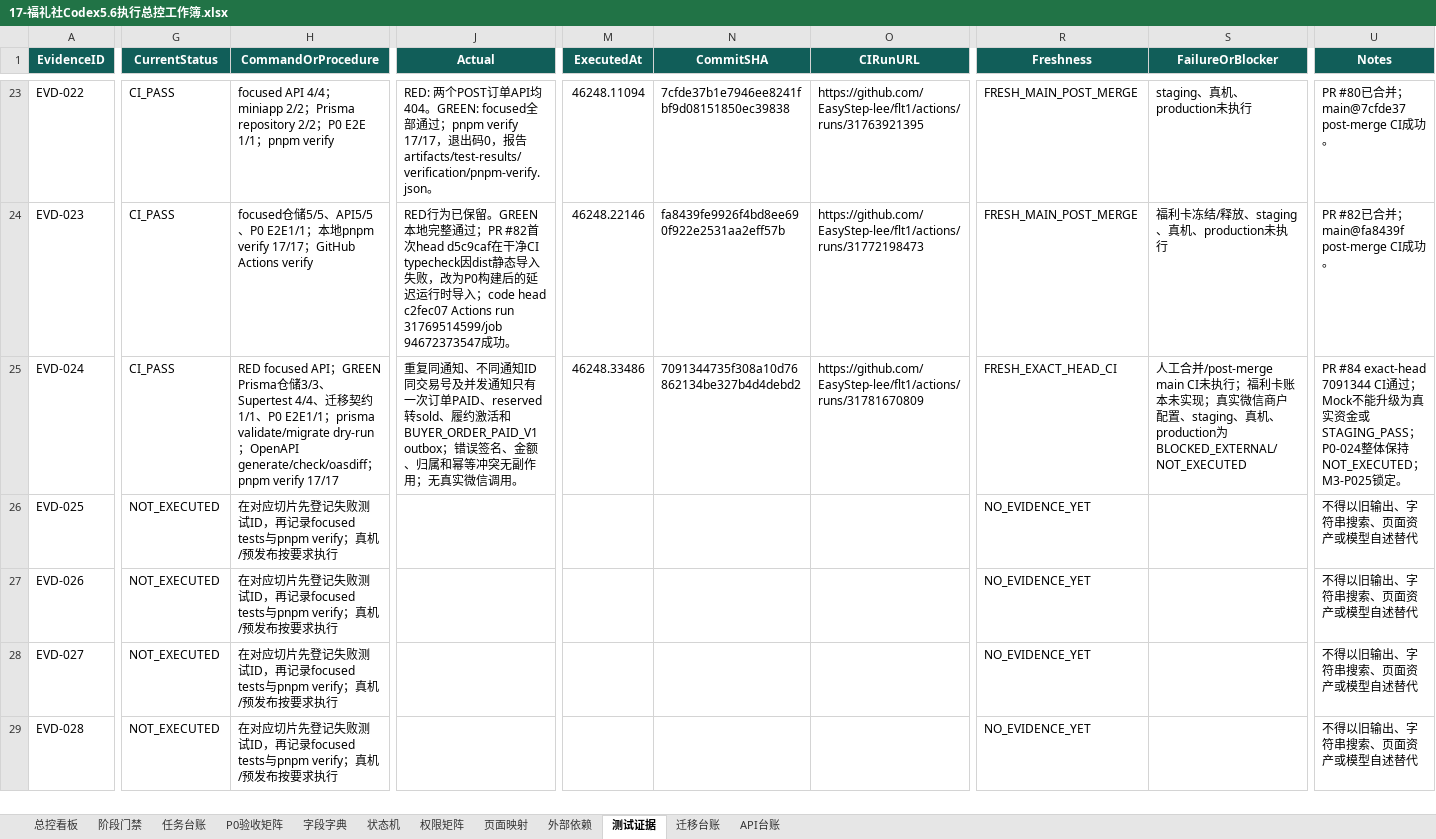
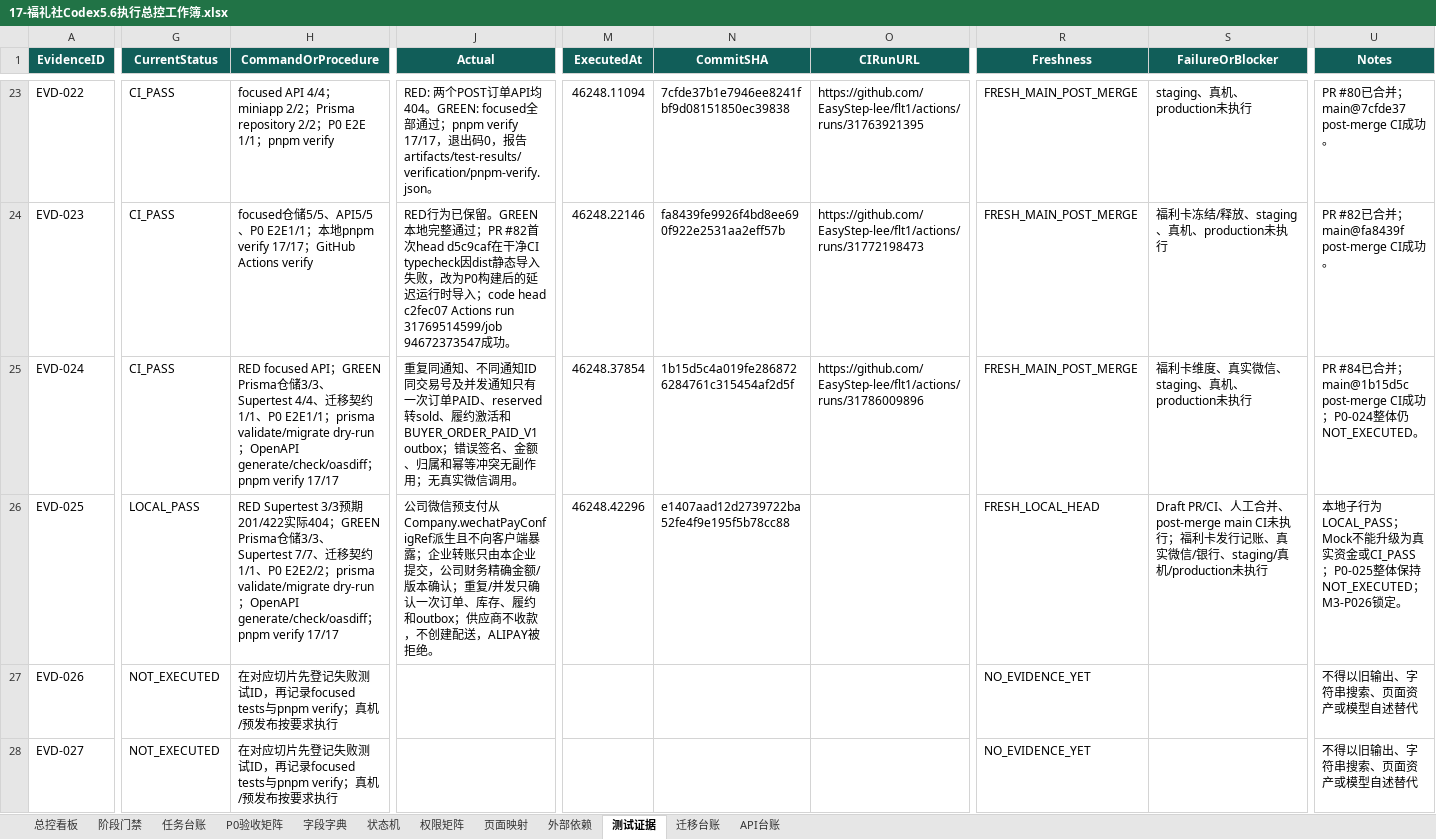
Before and after one commit to EasyStep-lee/flt1, an Excel workbook: 福礼社Codex5.6开发执行包V1.1/17-福礼社Codex5.6执行总控工作簿.xlsx, sheet 测试证据, drawn as a sheet; only a part is shown, gaps mark what is left out; the shorter side is filled out with more unchanged rows; values as stored, in another font and other column widths than the file's, no borders; conditional formats and table styles not drawn; the diff covers the shown part only; the diff names each change by its address in the sheet, - before the commit and + after, or states it on an @@ line.

Commit message:
docs(m3): record unified checkout evidence

```diff
--- a/福礼社Codex5.6开发执行包V1.1/17-福礼社Codex5.6执行总控工作簿.xlsx (sheet 测试证据)
+++ b/福礼社Codex5.6开发执行包V1.1/17-福礼社Codex5.6执行总控工作簿.xlsx (sheet 测试证据)
-M25 (ExecutedAt): 46248.33486
+M25 (ExecutedAt): 46248.37854
-N25 (CommitSHA): 7091344735f308a10d76862134be327b4d4debd2
+N25 (CommitSHA): 1b15d5c4a019fe2868726284761c315454af2d5f
-O25 (CIRunURL): https://github.com/EasyStep-lee/flt1/actions/runs/31781670809
+O25 (CIRunURL): https://github.com/EasyStep-lee/flt1/actions/runs/31786009896
-R25 (Freshness): FRESH_EXACT_HEAD_CI
+R25 (Freshness): FRESH_MAIN_POST_MERGE
-S25 (FailureOrBlocker): 人工合并/post-merge main CI未执行；福利卡账本未实现；真实微信商户配置、staging、真机、production为BLOCKED_EXTERNAL/NOT_EXECUTED
+S25 (FailureOrBlocker): 福利卡维度、真实微信、staging、真机、production未执行
-U25 (Notes): PR #84 exact-head 7091344 CI通过；Mock不能升级为真实资金或STAGING_PASS；P0-024整体保持NOT_EXECUTED；M3-P025锁定。
+U25 (Notes): PR #84已合并；main@1b15d5c post-merge CI成功；P0-024整体仍NOT_EXECUTED。
-G26 (CurrentStatus): NOT_EXECUTED
+G26 (CurrentStatus): LOCAL_PASS
-H26 (CommandOrProcedure): 在对应切片先登记失败测试ID，再记录focused tests与pnpm verify；真机/预发布按要求执行
+H26 (CommandOrProcedure): RED Supertest 3/3预期201/422实际404；GREEN Prisma仓储3/3、Supertest 7/7、迁移契约1/1、P0 E2E2/2；prisma validate/migrate dry-run；OpenAPI generate/check/oasdiff；pnpm verify 17/17
-J26 (Actual): (empty)
+J26 (Actual): 公司微信预支付从Company.wechatPayConfigRef派生且不向客户端暴露；企业转账只由本企业提交，公司财务精确金额/版本确认；重复/并发只确认一次订单、库存、履约和outbox；供应商不收款，不创建配送，ALIPAY被拒绝。
-M26 (ExecutedAt): (empty)
+M26 (ExecutedAt): 46248.42296
-N26 (CommitSHA): (empty)
+N26 (CommitSHA): e1407aad12d2739722ba52fe4f9e195f5b78cc88
-R26 (Freshness): NO_EVIDENCE_YET
+R26 (Freshness): FRESH_LOCAL_HEAD
-S26 (FailureOrBlocker): (empty)
+S26 (FailureOrBlocker): Draft PR/CI、人工合并、post-merge main CI未执行；福利卡发行记账、真实微信/银行、staging/真机/production未执行
-U26 (Notes): 不得以旧输出、字符串搜索、页面资产或模型自述替代
+U26 (Notes): 本地子行为LOCAL_PASS；Mock不能升级为真实资金或CI_PASS；P0-025整体保持NOT_EXECUTED；M3-P026锁定。
```
Also changed, not shown: 3 edited cells elsewhere in this sheet, sheet 字段字典, sheet 状态机, sheet API台账, sheet 迁移台账, sheet 任务台账, sheet 权限矩阵, 3 more sheets, 13 other files.
